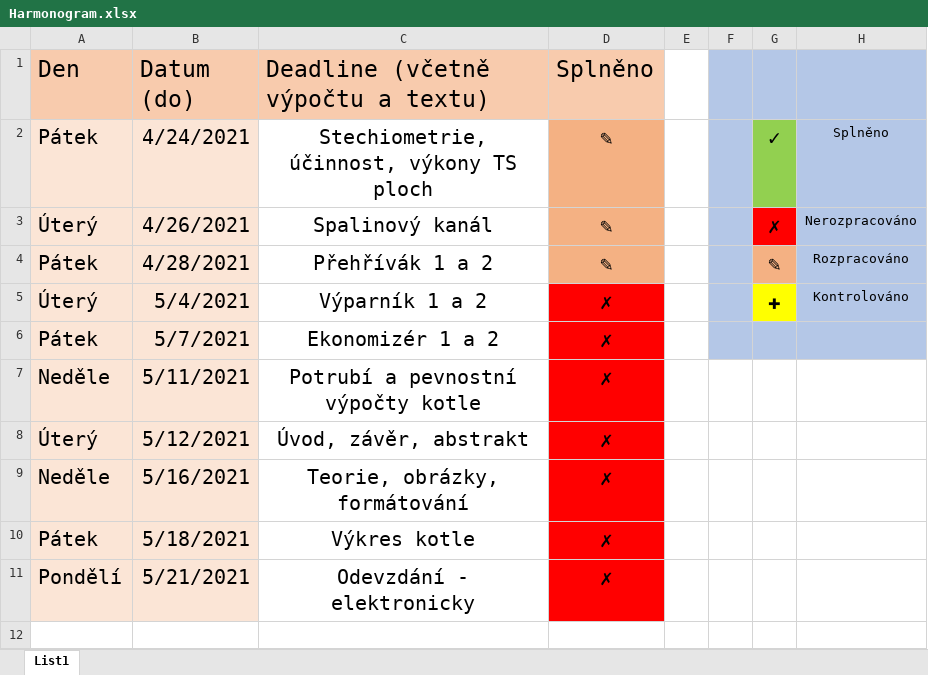
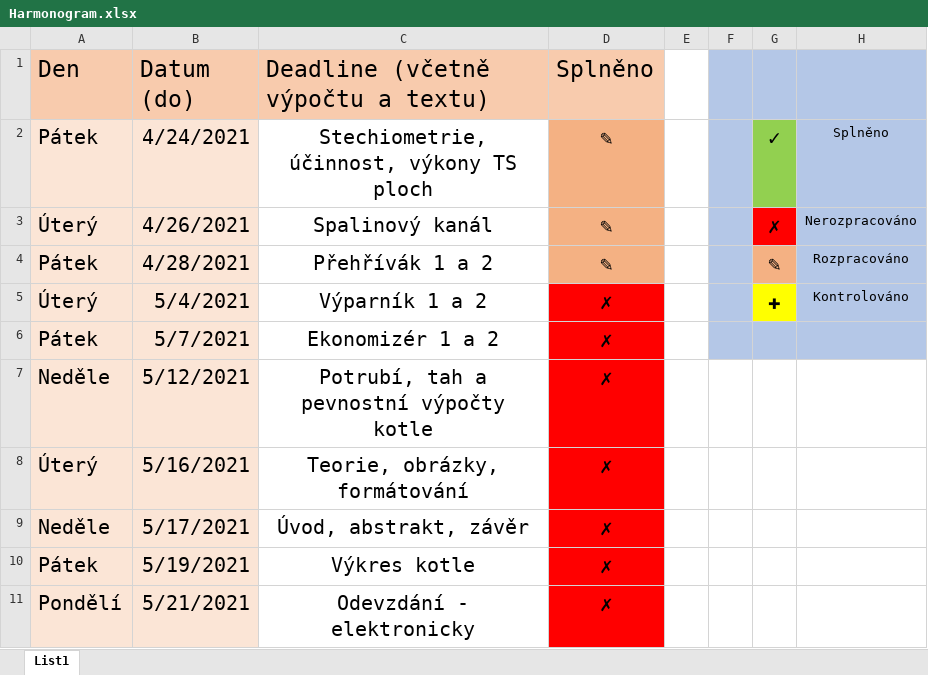
Before and after one commit to razor1995/Diplomka, an Excel workbook: Harmonogram.xlsx, sheet List1, drawn as a sheet; values as stored, in another font and other column widths than the file's, no borders; removed rows and columns are numbered as before the commit, all else as after; the diff names each change by its address in the sheet, - before the commit and + after, or states it on an @@ line.

Commit message:
Harmonogram update
- doplněny věci do harmonogramu a aktuální progress

```diff
--- a/Harmonogram.xlsx (sheet List1)
+++ b/Harmonogram.xlsx (sheet List1)
-row 7: Neděle | 5/11/2021 | Potrubí a pevnostní výpočty kotle | ✗
-A7 (Den): Úterý
+A7 (Den): Neděle
-C7: Úvod, závěr, abstrakt
+C7: Potrubí, tah a pevnostní výpočty kotle
-A8 (Den): Neděle
+A8 (Den): Úterý
+row 9: Neděle | 5/17/2021 | Úvod, abstrakt, závěr | ✗
-B10 (Datum (do)): 5/18/2021
+B10 (Datum (do)): 5/19/2021
```
